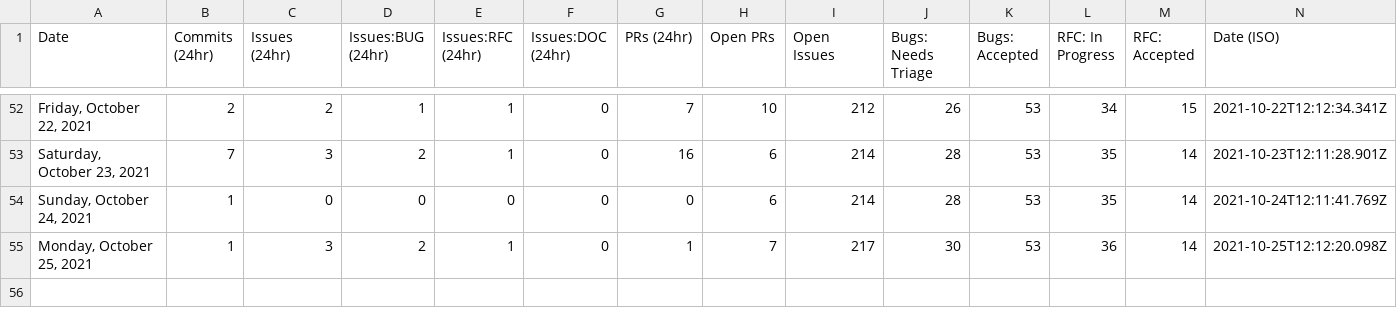
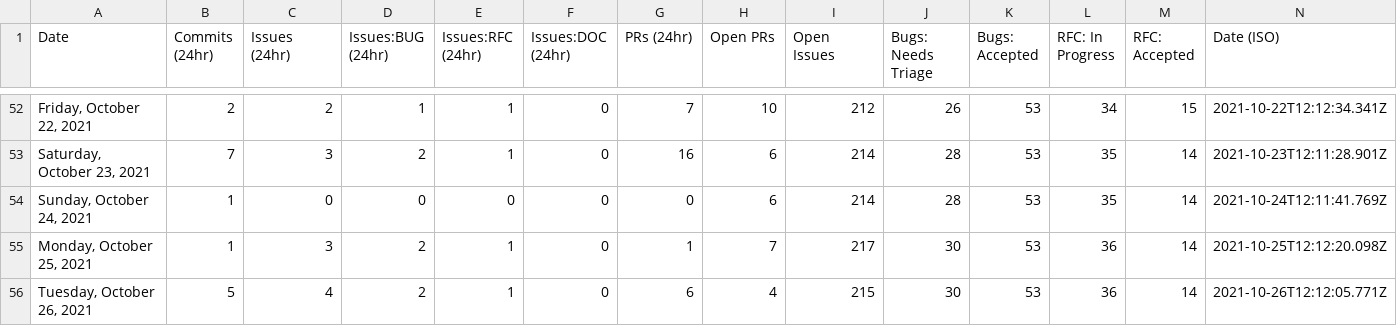
Before and after one commit to guiseek/astro, a CSV file: scripts/stats/stats.csv, drawn as a sheet; only a part is shown, gaps mark what is left out; the diff names each change by its address in the sheet, - before the commit and + after, or states it on an @@ line.

```diff
--- a/scripts/stats/stats.csv
+++ b/scripts/stats/stats.csv
+row 56: Tuesday, October 26, 2021 | 5 | 4 | 2 | 1 | 0 | 6 | 4 | 215 | 30 | 53 | 36 | 14 | 2021-10-26T12:12:05.771Z
```
